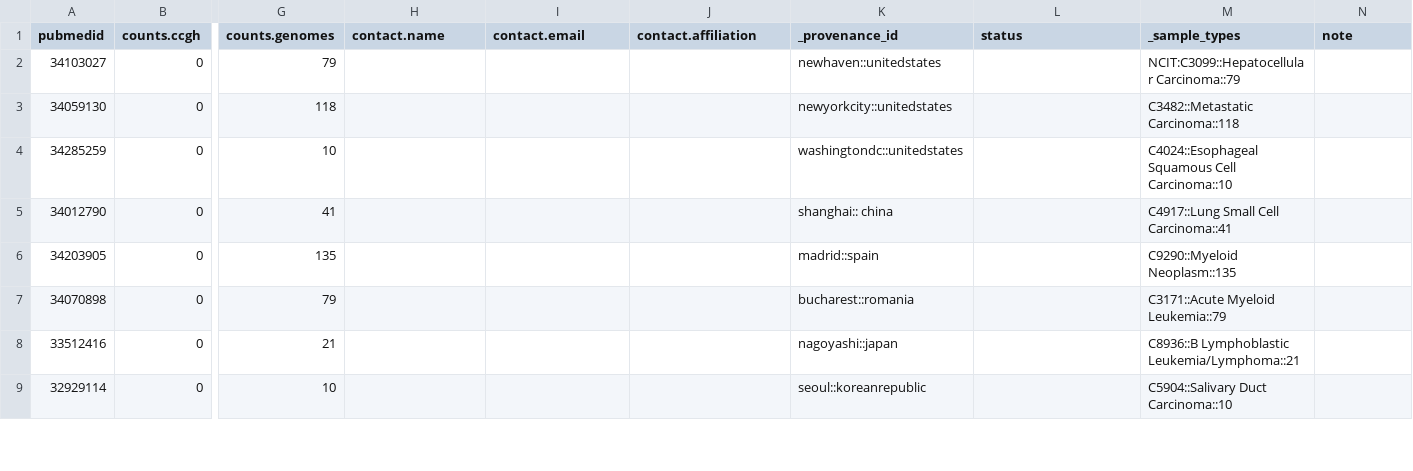
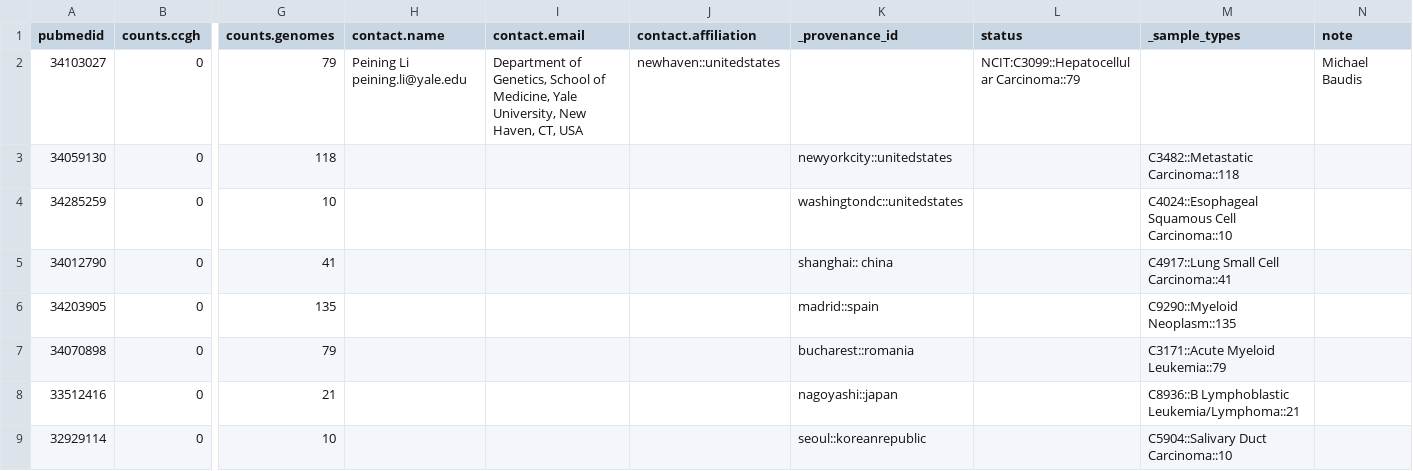
Before and after one commit to progenetix/bycon, a TSV file: byconeer/imports/new-progenetix-publications.tsv, drawn as a sheet; only a part is shown, gaps mark what is left out; the diff names each change by its address in the sheet, - before the commit and + after, or states it on an @@ line.

Commit message:
Update new-progenetix-publications.tsv

```diff
--- a/byconeer/imports/new-progenetix-publications.tsv
+++ b/byconeer/imports/new-progenetix-publications.tsv
-H2 (contact.name): (empty)
+H2 (contact.name): Peining Li peining.li@yale.edu
-I2 (contact.email): (empty)
+I2 (contact.email): Department of Genetics, School of Medicine, Yale University, New Haven, CT, USA
-J2 (contact.affiliation): (empty)
+J2 (contact.affiliation): newhaven::unitedstates
-K2 (_provenance_id): newhaven::unitedstates
+K2 (_provenance_id): (empty)
-L2 (status): (empty)
+L2 (status): NCIT:C3099::Hepatocellular Carcinoma::79
-M2 (_sample_types): NCIT:C3099::Hepatocellular Carcinoma::79
+M2 (_sample_types): (empty)
-N2 (note): (empty)
+N2 (note): Michael Baudis
```
